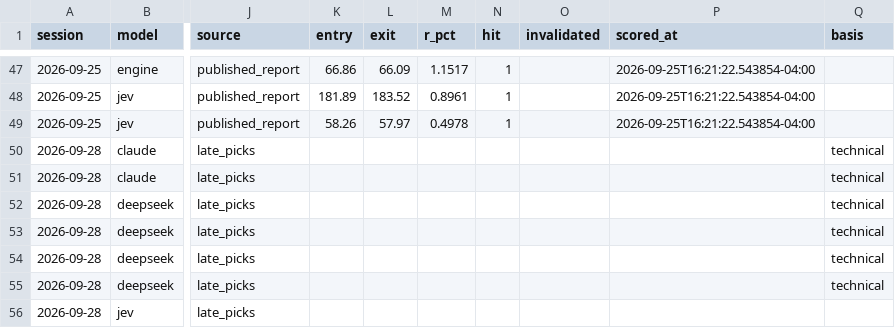
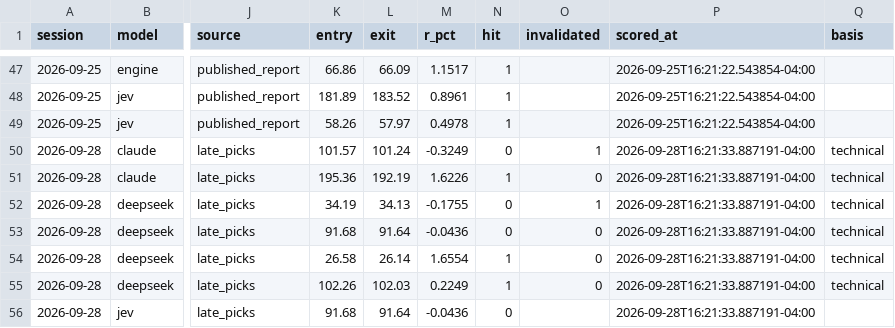
Before and after one commit to rufatb/RB, a CSV file: data/model_picks.csv, drawn as a sheet; only a part is shown, gaps mark what is left out; the diff covers the shown part only; the diff names each change by its address in the sheet, - before the commit and + after, or states it on an @@ line.

```diff
--- a/data/model_picks.csv
+++ b/data/model_picks.csv
-K50 (entry): (empty)
+K50 (entry): 101.57
-L50 (exit): (empty)
+L50 (exit): 101.24
-M50 (r_pct): (empty)
+M50 (r_pct): -0.3249
-N50 (hit): (empty)
+N50 (hit): 0
-O50 (invalidated): (empty)
+O50 (invalidated): 1
-P50:P56 (scored_at): (empty)
+P50:P56 (scored_at): 2026-09-28T16:21:33.887191-04:00
-K51 (entry): (empty)
+K51 (entry): 195.36
-L51 (exit): (empty)
+L51 (exit): 192.19
-M51 (r_pct): (empty)
+M51 (r_pct): 1.6226
-N51 (hit): (empty)
+N51 (hit): 1
-O51 (invalidated): (empty)
+O51 (invalidated): 0
-K52 (entry): (empty)
+K52 (entry): 34.19
-L52 (exit): (empty)
+L52 (exit): 34.13
-M52 (r_pct): (empty)
+M52 (r_pct): -0.1755
-N52:N53 (hit): (empty)
+N52:N53 (hit): 0
-O52 (invalidated): (empty)
+O52 (invalidated): 1
-K53 (entry): (empty)
+K53 (entry): 91.68
-L53 (exit): (empty)
+L53 (exit): 91.64
-M53 (r_pct): (empty)
+M53 (r_pct): -0.0436
-O53:O55 (invalidated): (empty)
+O53:O55 (invalidated): 0
-K54 (entry): (empty)
+K54 (entry): 26.58
-L54 (exit): (empty)
+L54 (exit): 26.14
-M54 (r_pct): (empty)
+M54 (r_pct): 1.6554
-N54:N55 (hit): (empty)
+N54:N55 (hit): 1
-K55 (entry): (empty)
+K55 (entry): 102.26
-L55 (exit): (empty)
+L55 (exit): 102.03
-M55 (r_pct): (empty)
+M55 (r_pct): 0.2249
-K56 (entry): (empty)
+K56 (entry): 91.68
-L56 (exit): (empty)
+L56 (exit): 91.64
-M56 (r_pct): (empty)
+M56 (r_pct): -0.0436
-N56 (hit): (empty)
+N56 (hit): 0
```
Also changed, not shown: 5 edited cells elsewhere in this file, 1 other file.
